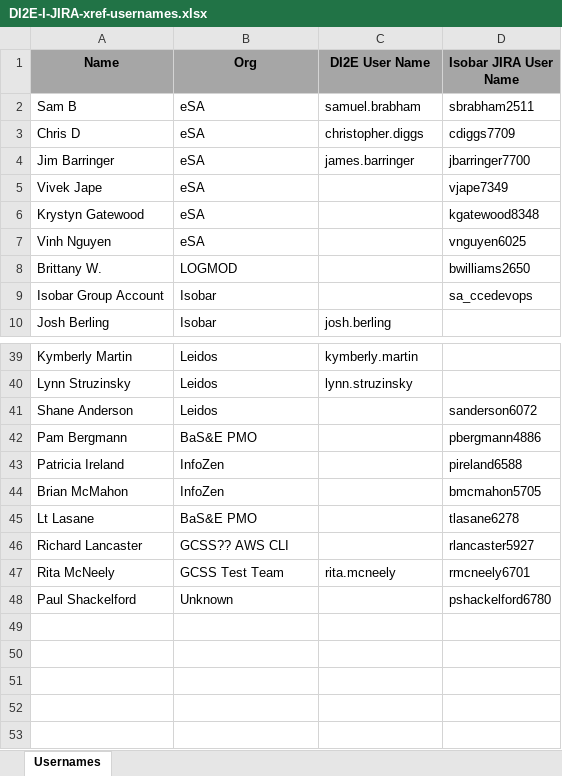
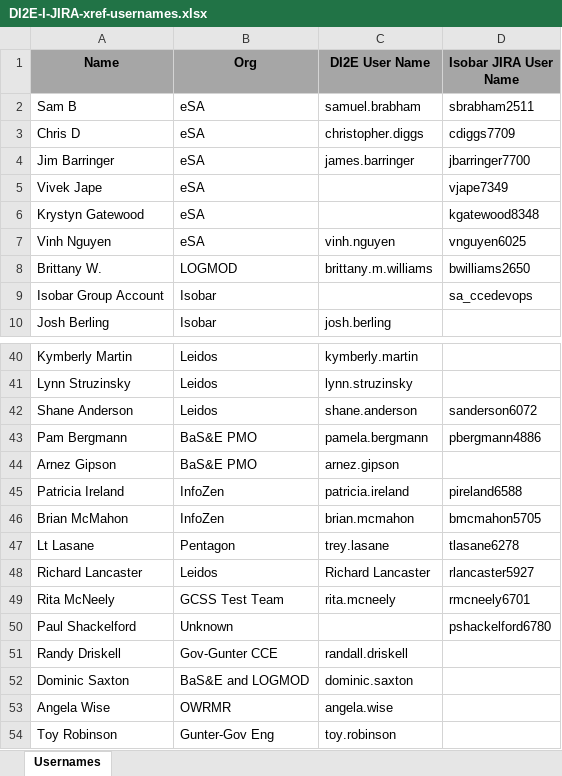
Before and after one commit to metacman/git-demo, an Excel workbook: Other/DI2E-I-JIRA-xref-usernames.xlsx, sheet Usernames, drawn as a sheet; only a part is shown, gaps mark what is left out; values as stored, in another font and other column widths than the file's, no borders; addresses are those after the commit; the diff covers the shown part only; the diff names each change by its address in the sheet, - before the commit and + after, or states it on an @@ line.

Commit message:
Added and updated several names in the DI2E user name file DI2E-I-JIRA-xref-usernames.xlsx

```diff
--- a/Other/DI2E-I-JIRA-xref-usernames.xlsx (sheet Usernames)
+++ b/Other/DI2E-I-JIRA-xref-usernames.xlsx (sheet Usernames)
-C7 (DI2E User Name): (empty)
+C7 (DI2E User Name): vinh.nguyen
-C8 (DI2E User Name): (empty)
+C8 (DI2E User Name): brittany.m.williams
-C42 (DI2E User Name): (empty)
+C42 (DI2E User Name): shane.anderson
-C43 (DI2E User Name): (empty)
+C43 (DI2E User Name): pamela.bergmann
+row 44: Arnez Gipson | BaS&E PMO | arnez.gipson
-C45 (DI2E User Name): (empty)
+C45 (DI2E User Name): patricia.ireland
-C46 (DI2E User Name): (empty)
+C46 (DI2E User Name): brian.mcmahon
-B47 (Org): BaS&E PMO
+B47 (Org): Pentagon
-C47 (DI2E User Name): (empty)
+C47 (DI2E User Name): trey.lasane
-B48 (Org): GCSS?? AWS CLI
+B48 (Org): Leidos
-C48 (DI2E User Name): (empty)
+C48 (DI2E User Name): Richard Lancaster
+row 51: Randy Driskell | Gov-Gunter CCE | randall.driskell
+row 52: Dominic Saxton | BaS&E and LOGMOD | dominic.saxton
+row 53: Angela Wise | OWRMR | angela.wise
+row 54: Toy Robinson | Gunter-Gov Eng | toy.robinson
```
Also changed, not shown: 1 added row and 18 edited cells elsewhere in this sheet.
